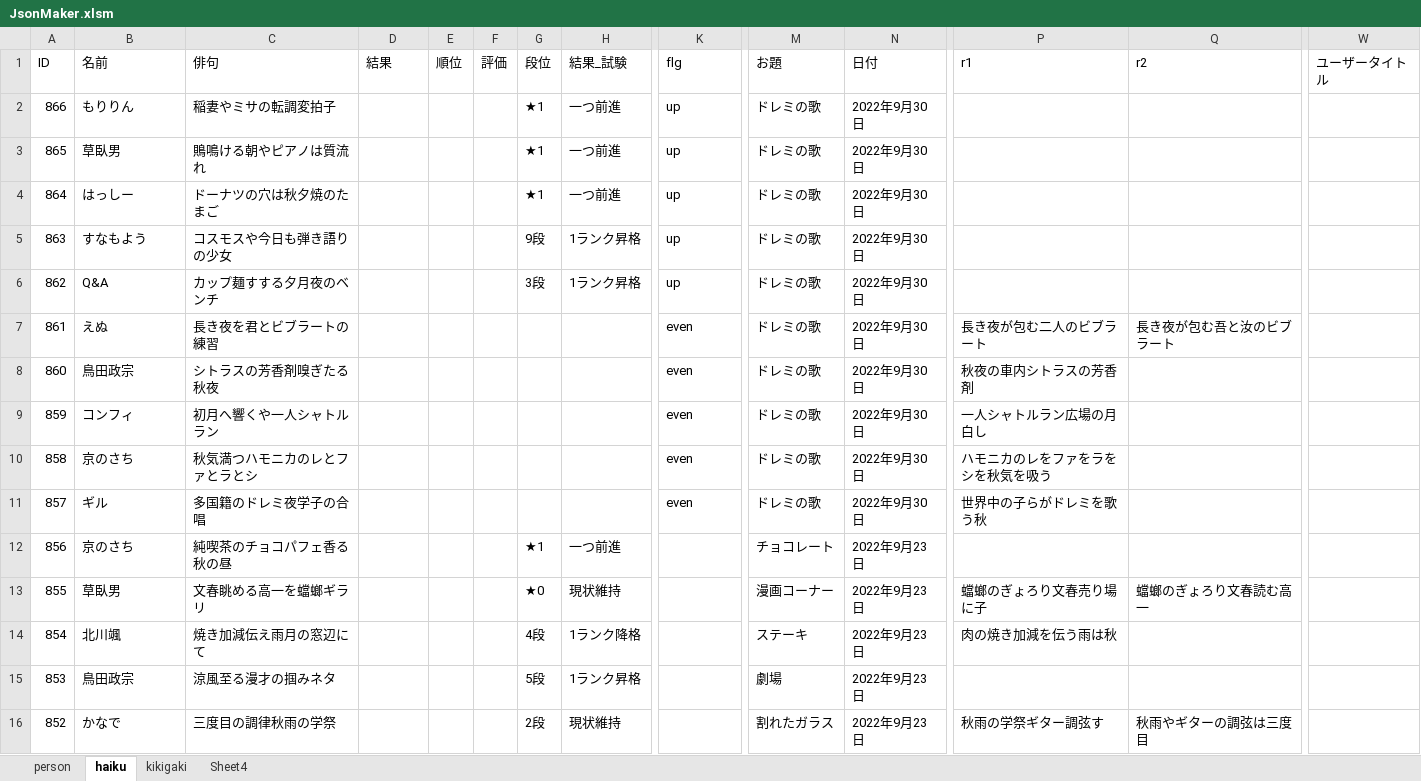
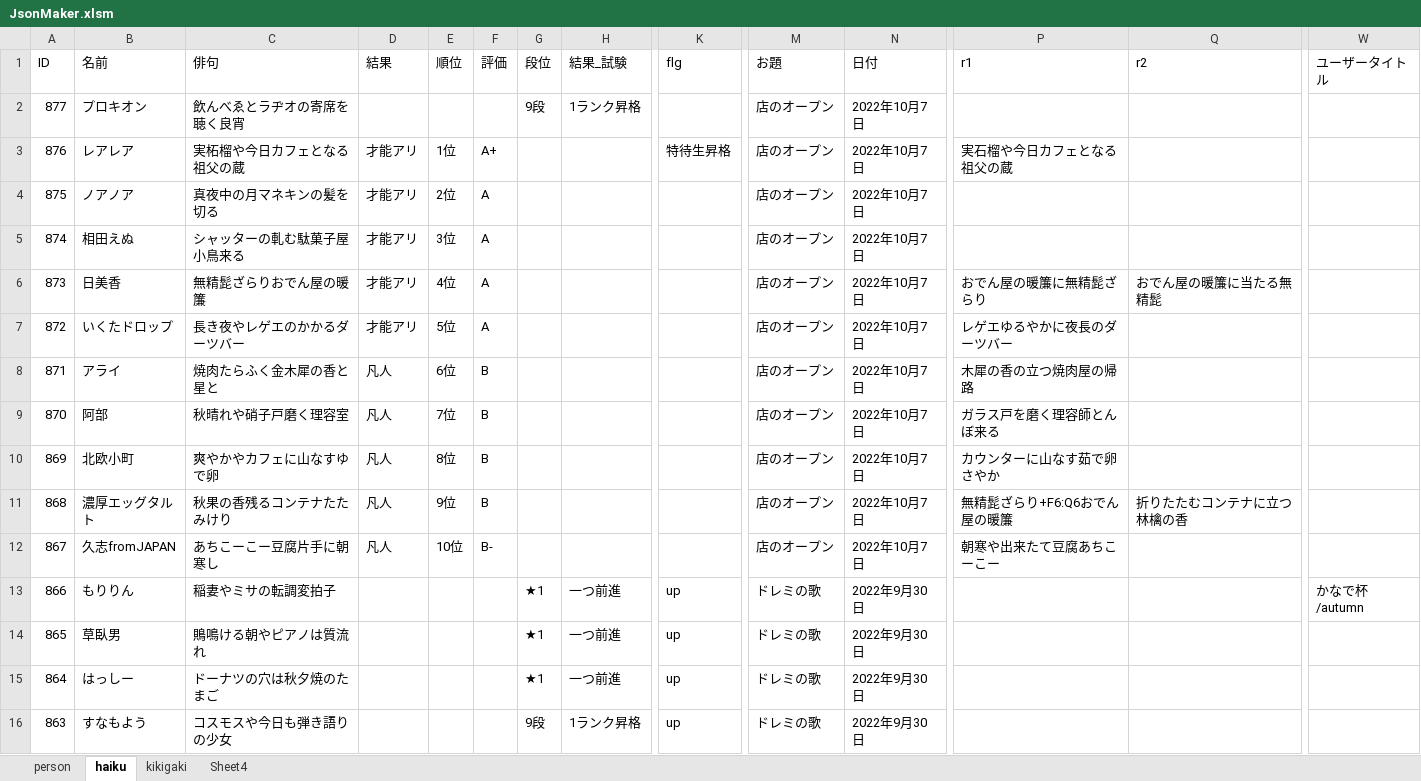
Before and after one commit to ghilgithub/prbt_rengo, an Excel workbook: JsonMaker.xlsm, sheet haiku, drawn as a sheet; only a part is shown, gaps mark what is left out; the shorter side is filled out with more unchanged rows; values as stored, in another font and other column widths than the file's, no borders; charts and pictures not drawn; addresses are those after the commit; rows hold the shown columns only; the diff names each change by its address in the sheet, - before the commit and + after, or states it on an @@ line.

```diff
--- a/JsonMaker.xlsm (sheet haiku)
+++ b/JsonMaker.xlsm (sheet haiku)
+row 2: 877 | プロキオン | 飲んべゑとラヂオの寄席を聴く良宵 |  |  |  | 9段 | 1ランク昇格 |  | 店のオープン | 2022年10月7日
+row 3: 876 | レアレア | 実柘榴や今日カフェとなる祖父の蔵 | 才能アリ | 1位 | A+ |  |  | 特待生昇格 | 店のオープン | 2022年10月7日 | 実石榴や今日カフェとなる祖父の蔵
+row 4: 875 | ノアノア | 真夜中の月マネキンの髪を切る | 才能アリ | 2位 | A |  |  |  | 店のオープン | 2022年10月7日
+row 5: 874 | 相田えぬ | シャッターの軋む駄菓子屋小鳥来る | 才能アリ | 3位 | A |  |  |  | 店のオープン | 2022年10月7日
+row 6: 873 | 日美香 | 無精髭ざらりおでん屋の暖簾 | 才能アリ | 4位 | A |  |  |  | 店のオープン | 2022年10月7日 | おでん屋の暖簾に無精髭ざらり | おでん屋の暖簾に当たる無精髭
+row 7: 872 | いくたドロップ | 長き夜やレゲエのかかるダーツバー | 才能アリ | 5位 | A |  |  |  | 店のオープン | 2022年10月7日 | レゲエゆるやかに夜長のダーツバー
+row 8: 871 | アライ | 焼肉たらふく金木犀の香と星と | 凡人 | 6位 | B |  |  |  | 店のオープン | 2022年10月7日 | 木犀の香の立つ焼肉屋の帰路
+row 9: 870 | 阿部 | 秋晴れや硝子戸磨く理容室 | 凡人 | 7位 | B |  |  |  | 店のオープン | 2022年10月7日 | ガラス戸を磨く理容師とんぼ来る
+row 10: 869 | 北欧小町 | 爽やかやカフェに山なすゆで卵 | 凡人 | 8位 | B |  |  |  | 店のオープン | 2022年10月7日 | カウンターに山なす茹で卵さやか
+row 11: 868 | 濃厚エッグタルト | 秋果の香残るコンテナたたみけり | 凡人 | 9位 | B |  |  |  | 店のオープン | 2022年10月7日 | 無精髭ざらり+F6:Q6おでん屋の暖簾 | 折りたたむコンテナに立つ林檎の香
+row 12: 867 | 久志fromJAPAN | あちこーこー豆腐片手に朝寒し | 凡人 | 10位 | B- |  |  |  | 店のオープン | 2022年10月7日 | 朝寒や出来たて豆腐あちこーこー
-W13 (ユーザータイトル): (empty)
+W13 (ユーザータイトル): かなで杯/autumn
```
Also changed, not shown: sheet person, charts or pictures, 4 other files.
